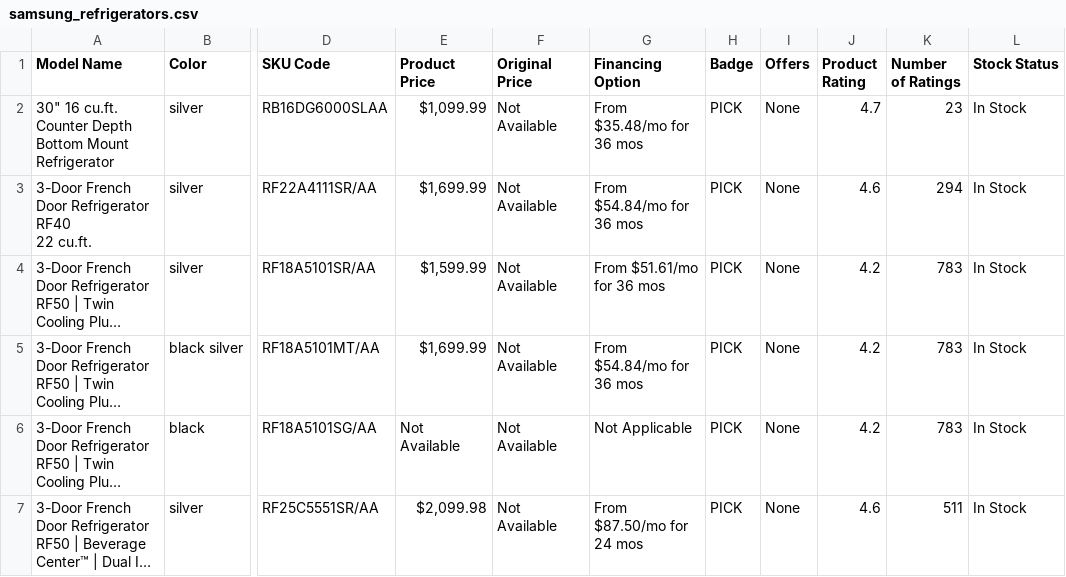
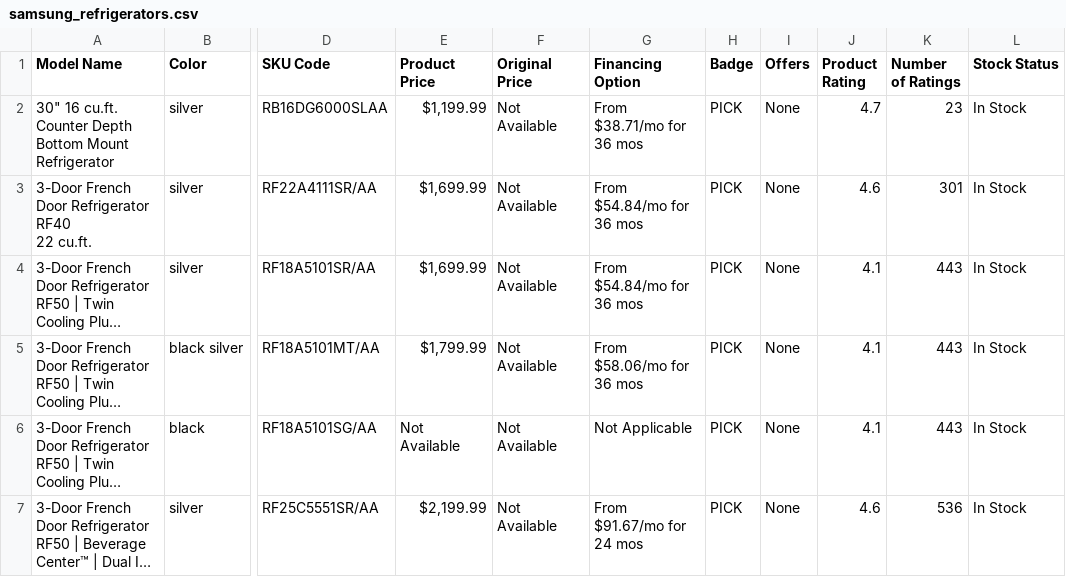
Before and after one commit to evrankos/samsung-web-scraping, a CSV file: scraped_data/Refrigerators/samsung_refrigerators.csv, drawn as a sheet; only a part is shown, gaps mark what is left out; long unchanged cells end in …; the diff covers the shown part only; the diff names each change by its address in the sheet, - before the commit and + after, or states it on an @@ line.

```diff
--- a/scraped_data/Refrigerators/samsung_refrigerators.csv
+++ b/scraped_data/Refrigerators/samsung_refrigerators.csv
-E2 (Product Price): $1,099.99
+E2 (Product Price): $1,199.99
-G2 (Financing Option): From $35.48/mo for 36 mos
+G2 (Financing Option): From $38.71/mo for 36 mos
-K3 (Number of Ratings): 294
+K3 (Number of Ratings): 301
-E4 (Product Price): $1,599.99
+E4 (Product Price): $1,699.99
-G4 (Financing Option): From $51.61/mo for 36 mos
+G4 (Financing Option): From $54.84/mo for 36 mos
-J4:J6 (Product Rating): 4.2
+J4:J6 (Product Rating): 4.1
-K4:K6 (Number of Ratings): 783
+K4:K6 (Number of Ratings): 443
-E5 (Product Price): $1,699.99
+E5 (Product Price): $1,799.99
-G5 (Financing Option): From $54.84/mo for 36 mos
+G5 (Financing Option): From $58.06/mo for 36 mos
-E7 (Product Price): $2,099.98
+E7 (Product Price): $2,199.99
-G7 (Financing Option): From $87.50/mo for 24 mos
+G7 (Financing Option): From $91.67/mo for 24 mos
-K7 (Number of Ratings): 511
+K7 (Number of Ratings): 536
```
Also changed, not shown: 3 added rows, 3 removed rows, 1 moved row and 71 edited cells elsewhere in this file, scraped_data/Cooking_Appliances/samsung_cooking_appliances.csv, scraped_data/Laundry/samsung_laundry.csv, 10 other files.
